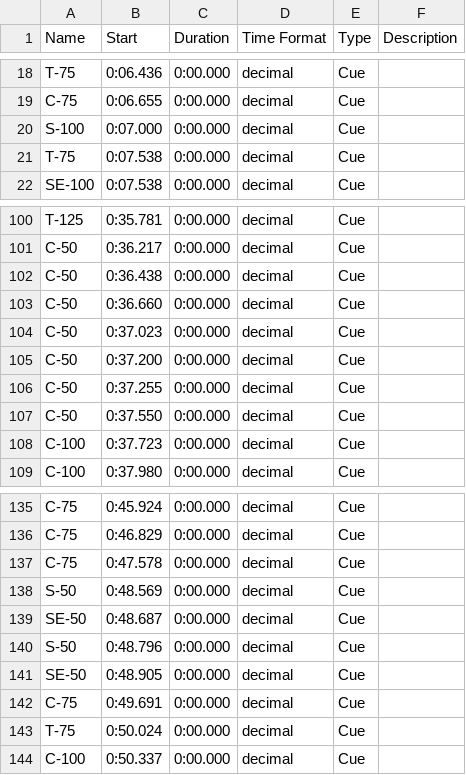
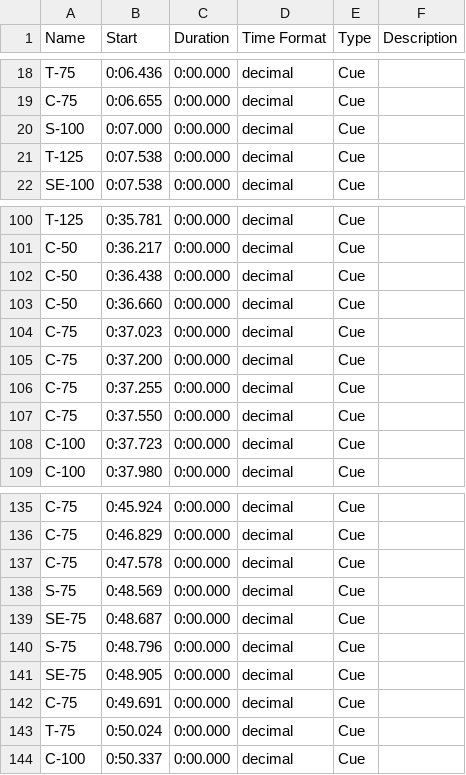
Before and after one commit to wangyuanchi/polytap, a CSV file: Assets/Resources/BeatMaps/L7.csv, drawn as a sheet; only a part is shown, gaps mark what is left out; the diff covers the shown part only.

```diff
--- a/Assets/Resources/BeatMaps/L7.csv
+++ b/Assets/Resources/BeatMaps/L7.csv
@@ -20,3 +20,3 @@ C-75	0:06.655	0:00.000	decimal	Cue
 S-100	0:07.000	0:00.000	decimal	Cue	
-T-75	0:07.538	0:00.000	decimal	Cue	
+T-125	0:07.538	0:00.000	decimal	Cue	
 SE-100	0:07.538	0:00.000	decimal	Cue	
@@ -103,6 +103,6 @@ C-50	0:36.438	0:00.000	decimal	Cue
 C-50	0:36.660	0:00.000	decimal	Cue	
-C-50	0:37.023	0:00.000	decimal	Cue	
-C-50	0:37.200	0:00.000	decimal	Cue	
-C-50	0:37.255	0:00.000	decimal	Cue	
-C-50	0:37.550	0:00.000	decimal	Cue	
+C-75	0:37.023	0:00.000	decimal	Cue	
+C-75	0:37.200	0:00.000	decimal	Cue	
+C-75	0:37.255	0:00.000	decimal	Cue	
+C-75	0:37.550	0:00.000	decimal	Cue	
 C-100	0:37.723	0:00.000	decimal	Cue	
@@ -137,6 +137,6 @@ C-75	0:46.829	0:00.000	decimal	Cue
 C-75	0:47.578	0:00.000	decimal	Cue	
-S-50	0:48.569	0:00.000	decimal	Cue	
-SE-50	0:48.687	0:00.000	decimal	Cue	
-S-50	0:48.796	0:00.000	decimal	Cue	
-SE-50	0:48.905	0:00.000	decimal	Cue	
+S-75	0:48.569	0:00.000	decimal	Cue	
+SE-75	0:48.687	0:00.000	decimal	Cue	
+S-75	0:48.796	0:00.000	decimal	Cue	
+SE-75	0:48.905	0:00.000	decimal	Cue	
 C-75	0:49.691	0:00.000	decimal	Cue	
```
Also changed, not shown: 1 added row and 12 edited cells elsewhere in this file, 1 other file.
